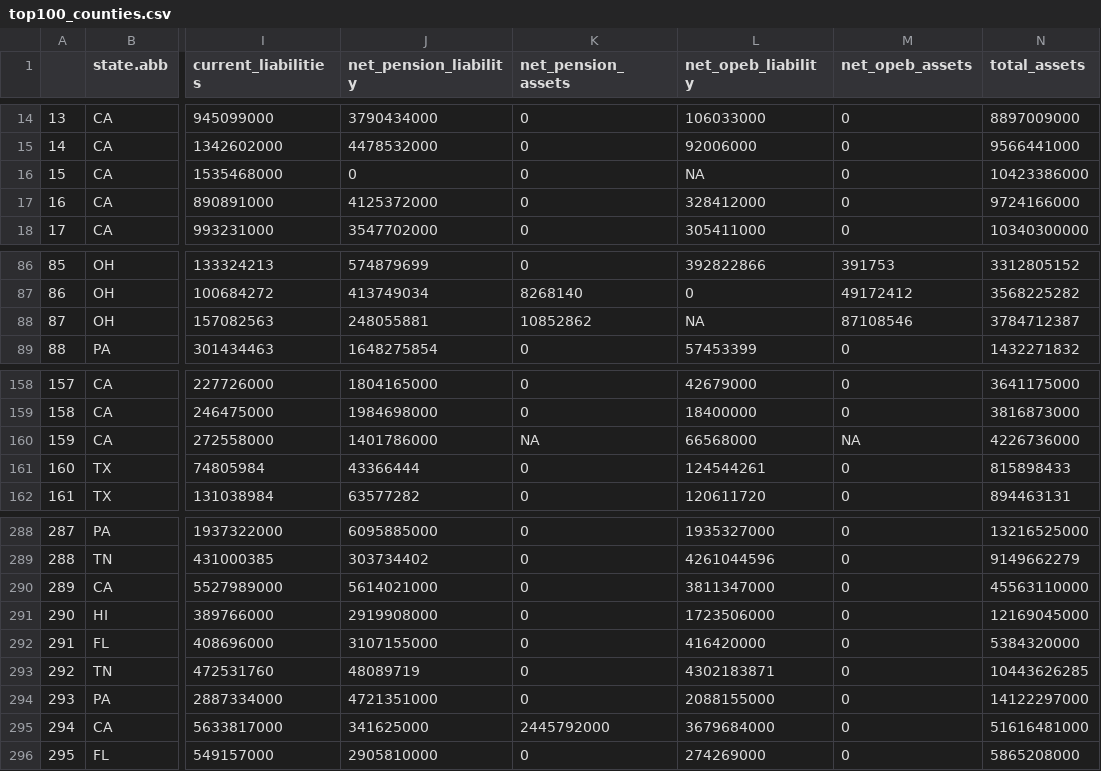
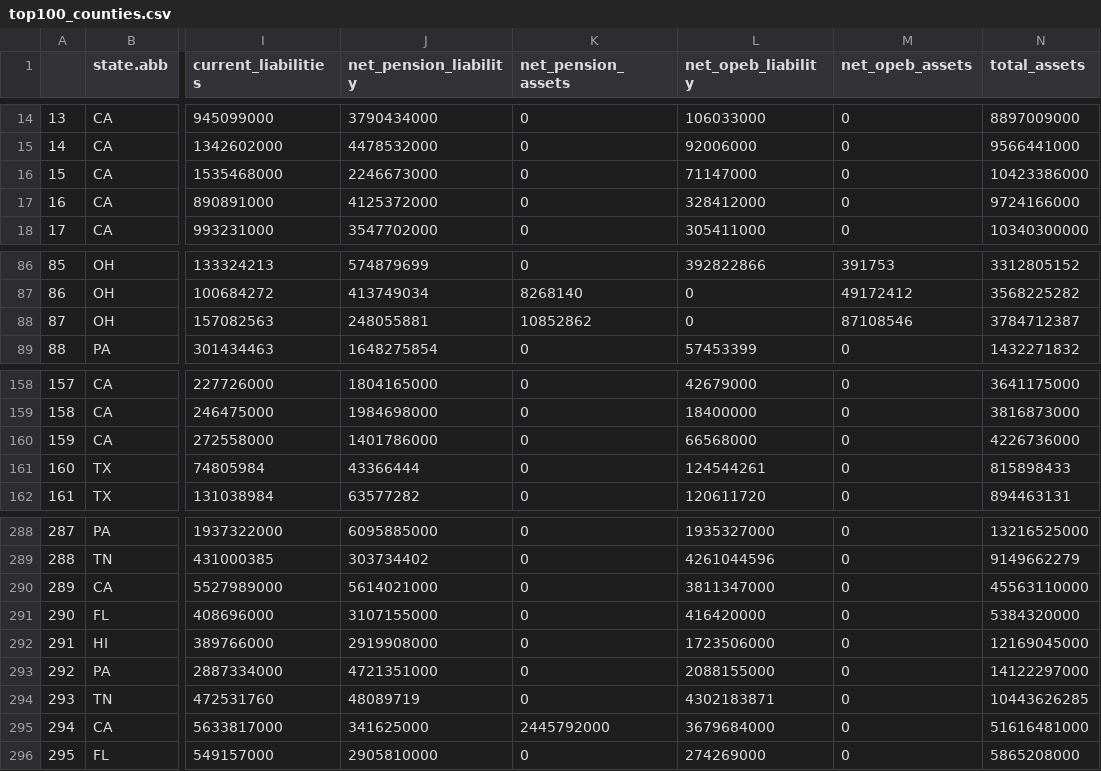
Before and after one commit to thuy2020/acfrs_data, a CSV file: output/top100_counties.csv, drawn as a sheet; only a part is shown, gaps mark what is left out; addresses are those after the commit; the diff names each change by its address in the sheet, - before the commit and + after, or states it on an @@ line.

Commit message:
fixing 0 in some counties cities

```diff
--- a/output/top100_counties.csv
+++ b/output/top100_counties.csv
-J16 (net_pension_liability): 0
+J16 (net_pension_liability): 2246673000
-L16 (net_opeb_liability): NA
+L16 (net_opeb_liability): 71147000
-L88 (net_opeb_liability): NA
+L88 (net_opeb_liability): 0
-K160 (net_pension_assets): NA
+K160 (net_pension_assets): 0
-M160 (net_opeb_assets): NA
+M160 (net_opeb_assets): 0
@@ row 292 moved to row 291: 290 @@
@@ column A renumbered between rows 292 and 294 @@
@@ row 294 moved to row 293: 292 @@
```
Also changed, not shown: output/all_states_3years.csv, output/top100_cities.csv, 16 other files.
